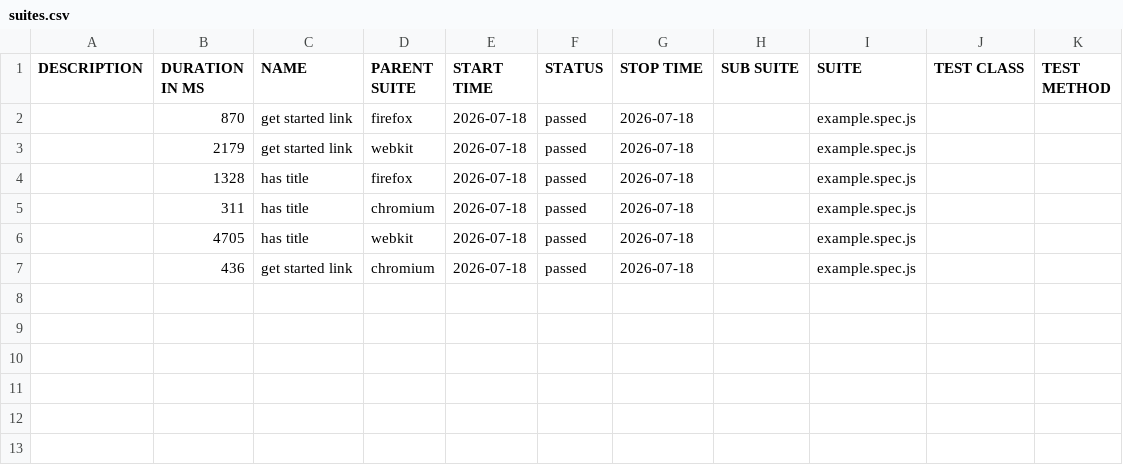
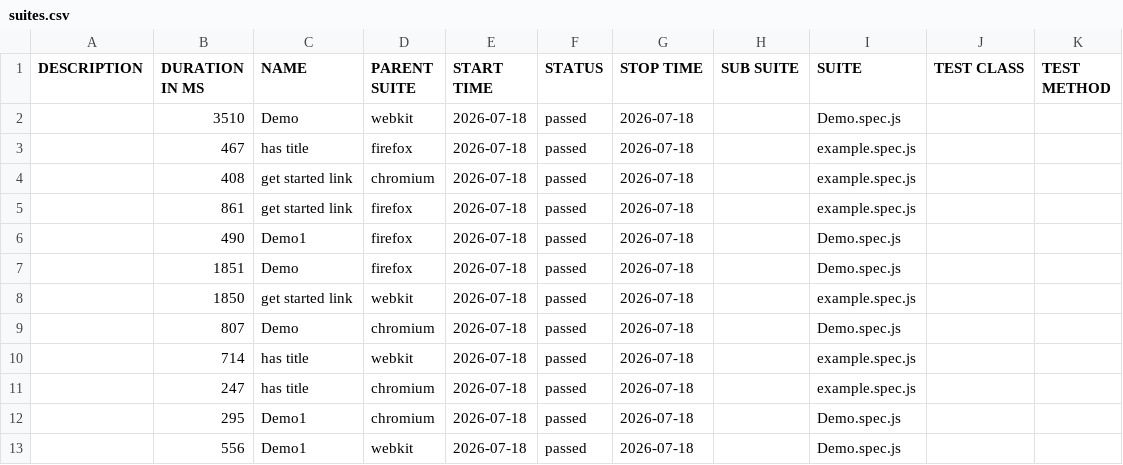
Before and after one commit to SudhishNew/Test_CICD, a CSV file: data/suites.csv, drawn as a sheet.

```diff
--- a/data/suites.csv
+++ b/data/suites.csv
@@ -1,7 +1,13 @@
 "DESCRIPTION","DURATION IN MS","NAME","PARENT SUITE","START TIME","STATUS","STOP TIME","SUB SUITE","SUITE","TEST CLASS","TEST METHOD"
-"","870","get started link","firefox","2026-07-18","passed","2026-07-18","","example.spec.js","",""
-"","2179","get started link","webkit","2026-07-18","passed","2026-07-18","","example.spec.js","",""
-"","1328","has title","firefox","2026-07-18","passed","2026-07-18","","example.spec.js","",""
-"","311","has title","chromium","2026-07-18","passed","2026-07-18","","example.spec.js","",""
-"","4705","has title","webkit","2026-07-18","passed","2026-07-18","","example.spec.js","",""
-"","436","get started link","chromium","2026-07-18","passed","2026-07-18","","example.spec.js","",""
+"","3510","Demo","webkit","2026-07-18","passed","2026-07-18","","Demo.spec.js","",""
+"","467","has title","firefox","2026-07-18","passed","2026-07-18","","example.spec.js","",""
+"","408","get started link","chromium","2026-07-18","passed","2026-07-18","","example.spec.js","",""
+"","861","get started link","firefox","2026-07-18","passed","2026-07-18","","example.spec.js","",""
+"","490","Demo1","firefox","2026-07-18","passed","2026-07-18","","Demo.spec.js","",""
+"","1851","Demo","firefox","2026-07-18","passed","2026-07-18","","Demo.spec.js","",""
+"","1850","get started link","webkit","2026-07-18","passed","2026-07-18","","example.spec.js","",""
+"","807","Demo","chromium","2026-07-18","passed","2026-07-18","","Demo.spec.js","",""
+"","714","has title","webkit","2026-07-18","passed","2026-07-18","","example.spec.js","",""
+"","247","has title","chromium","2026-07-18","passed","2026-07-18","","example.spec.js","",""
+"","295","Demo1","chromium","2026-07-18","passed","2026-07-18","","Demo.spec.js","",""
+"","556","Demo1","webkit","2026-07-18","passed","2026-07-18","","Demo.spec.js","",""
```
Also changed, not shown: 51 other files.
